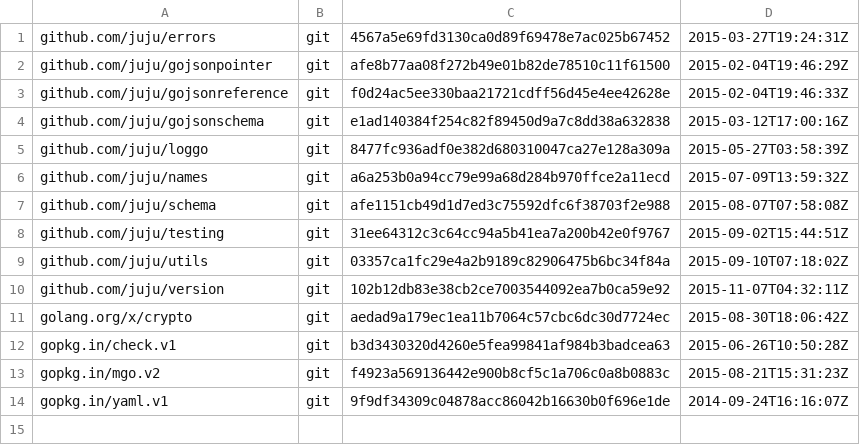
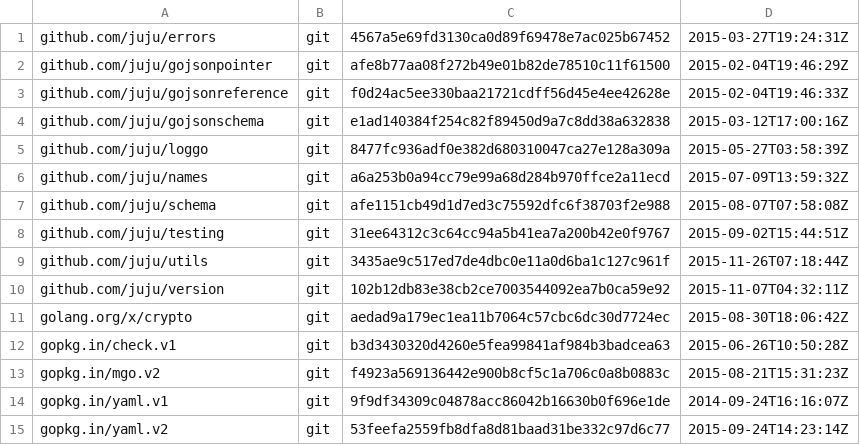
Before and after one commit to juju/charm, a TSV file: dependencies.tsv, drawn as a sheet.

Commit message:
update deps

```diff
--- a/dependencies.tsv
+++ b/dependencies.tsv
@@ -8,3 +8,3 @@ github.com/juju/schema	git	afe1151cb49d1d7ed3c75592dfc6f38703f2e988	2015-08-07T0
 github.com/juju/testing	git	31ee64312c3c64cc94a5b41ea7a200b42e0f9767	2015-09-02T15:44:51Z
-github.com/juju/utils	git	03357ca1fc29e4a2b9189c82906475b6bc34f84a	2015-09-10T07:18:02Z
+github.com/juju/utils	git	3435ae9c517ed7de4dbc0e11a0d6ba1c127c961f	2015-11-26T07:18:44Z
 github.com/juju/version	git	102b12db83e38cb2ce7003544092ea7b0ca59e92	2015-11-07T04:32:11Z
@@ -14 +14,2 @@ gopkg.in/mgo.v2	git	f4923a569136442e900b8cf5c1a706c0a8b0883c	2015-08-21T15:31:23
 gopkg.in/yaml.v1	git	9f9df34309c04878acc86042b16630b0f696e1de	2014-09-24T16:16:07Z
+gopkg.in/yaml.v2	git	53feefa2559fb8dfa8d81baad31be332c97d6c77	2015-09-24T14:23:14Z
```
